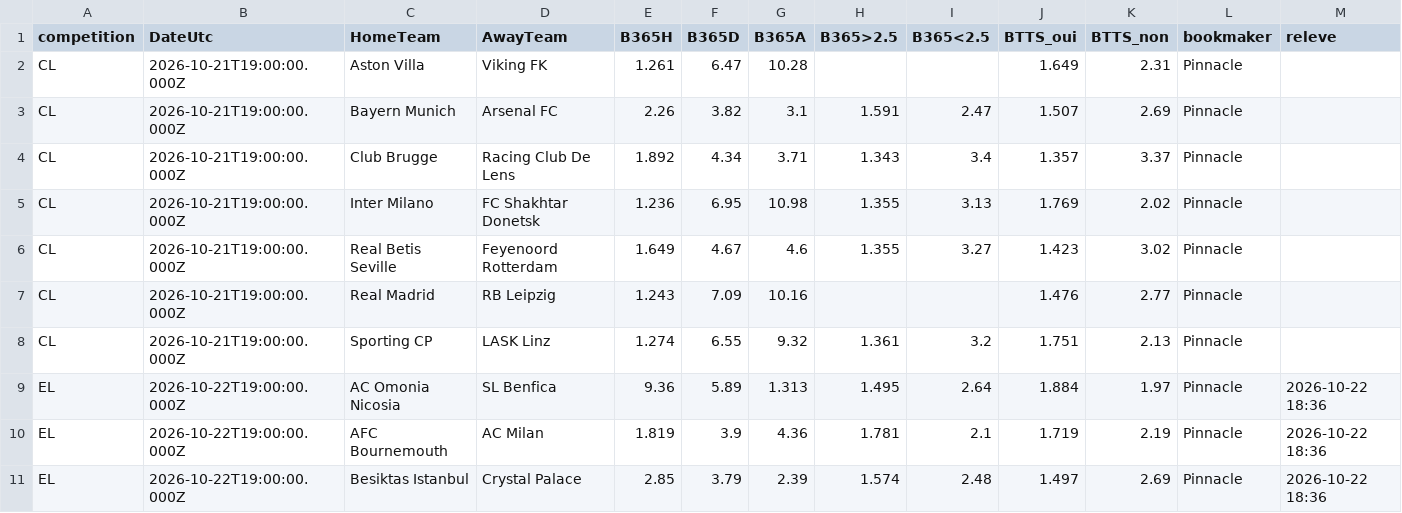
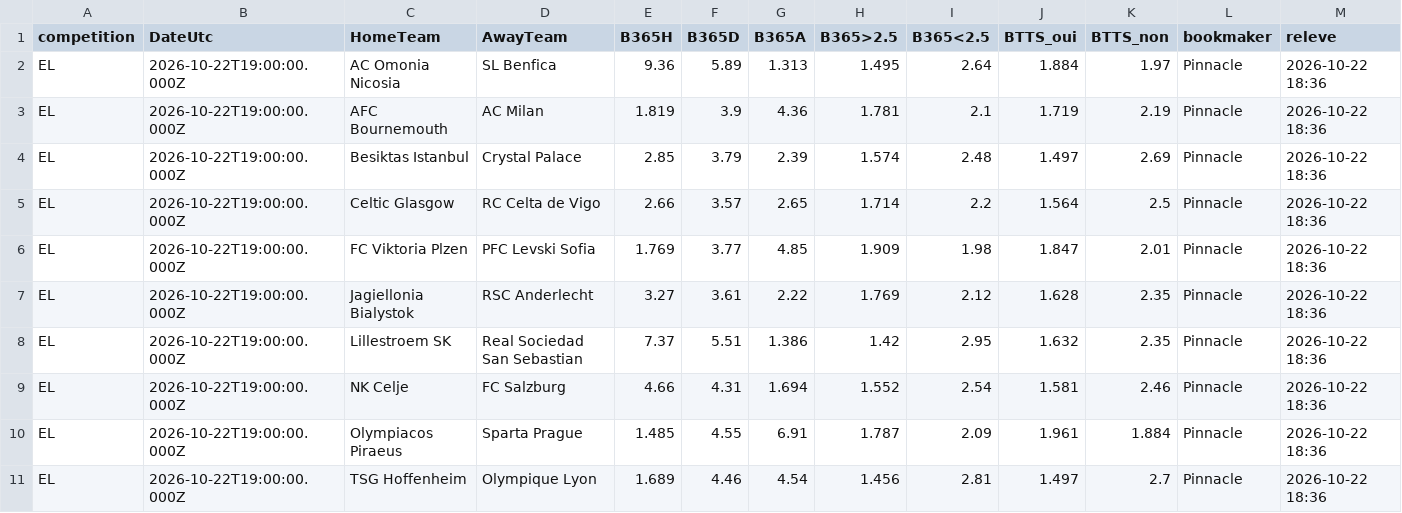
Before and after one commit to EssicOuroumav/kateni, a CSV file: cotes_pinnacle.csv, drawn as a sheet; only a part is shown; the shorter side is filled out with more unchanged rows.

```diff
--- a/cotes_pinnacle.csv
+++ b/cotes_pinnacle.csv
@@ -1,9 +1,2 @@
 competition,DateUtc,HomeTeam,AwayTeam,B365H,B365D,B365A,B365>2.5,B365<2.5,BTTS_oui,BTTS_non,bookmaker,releve
-CL,2026-10-21T19:00:00.000Z,Aston Villa,Viking FK,1.261,6.47,10.28,,,1.649,2.31,Pinnacle,
-CL,2026-10-21T19:00:00.000Z,Bayern Munich,Arsenal FC,2.26,3.82,3.1,1.591,2.47,1.507,2.69,Pinnacle,
-CL,2026-10-21T19:00:00.000Z,Club Brugge,Racing Club De Lens,1.892,4.34,3.71,1.343,3.4,1.357,3.37,Pinnacle,
-CL,2026-10-21T19:00:00.000Z,Inter Milano,FC Shakhtar Donetsk,1.236,6.95,10.98,1.355,3.13,1.769,2.02,Pinnacle,
-CL,2026-10-21T19:00:00.000Z,Real Betis Seville,Feyenoord Rotterdam,1.649,4.67,4.6,1.355,3.27,1.423,3.02,Pinnacle,
-CL,2026-10-21T19:00:00.000Z,Real Madrid,RB Leipzig,1.243,7.09,10.16,,,1.476,2.77,Pinnacle,
-CL,2026-10-21T19:00:00.000Z,Sporting CP,LASK Linz,1.274,6.55,9.32,1.361,3.2,1.751,2.13,Pinnacle,
 EL,2026-10-22T19:00:00.000Z,AC Omonia Nicosia,SL Benfica,9.36,5.89,1.313,1.495,2.64,1.884,1.97,Pinnacle,2026-10-22 18:36
```
Also changed, not shown: EL_full.csv, a_venir.csv, 14 other files.
